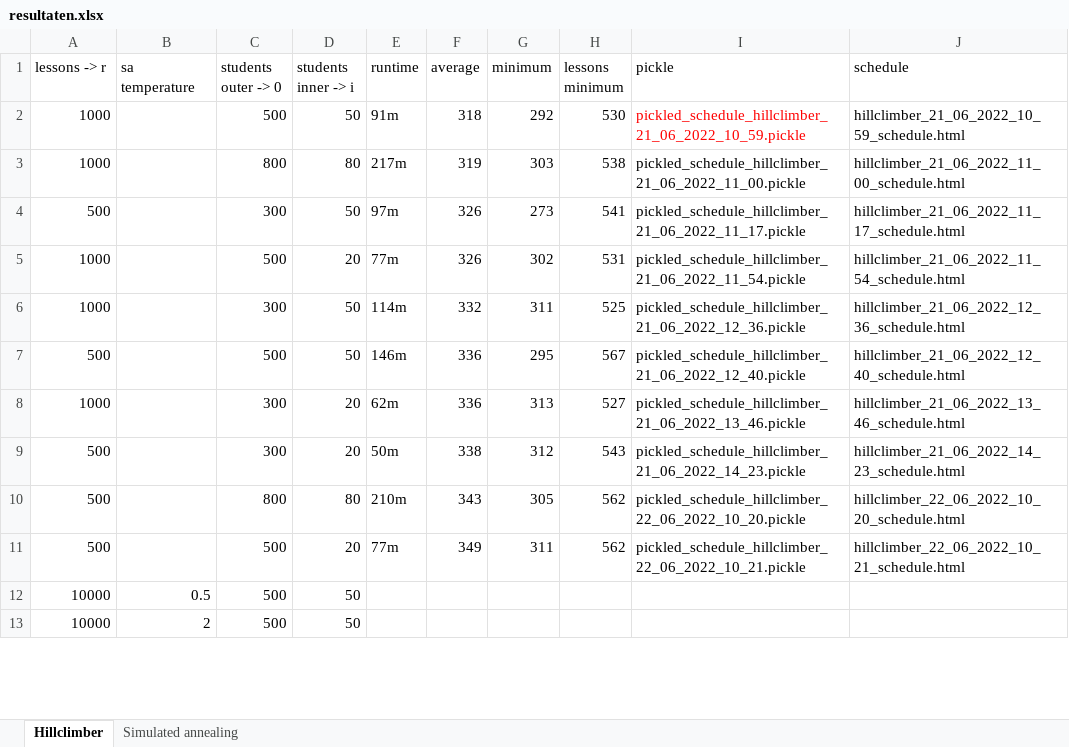
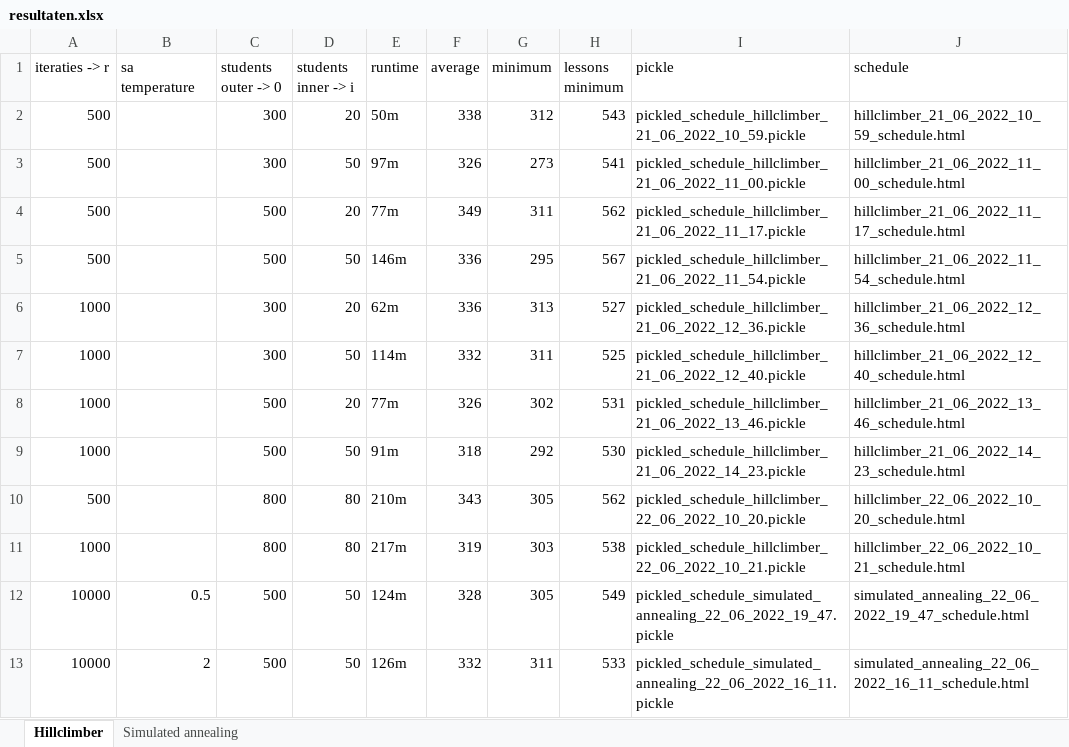
Before and after one commit to NinaAlblasMinorAI/RoosterRulers, an Excel workbook: doc/resultaten.xlsx, sheet Hillclimber, drawn as a sheet; only a part is shown; values as stored, in another font and other column widths than the file's, no borders; removed rows and columns are numbered as before the commit, all else as after; the diff covers the shown part only; the diff names each change by its address in the sheet, - before the commit and + after, or states it on an @@ line.

Commit message:
update

```diff
--- a/doc/resultaten.xlsx (sheet Hillclimber)
+++ b/doc/resultaten.xlsx (sheet Hillclimber)
-A1: lessons -> r
+A1: iteraties -> r
-row 2: 1000 |  | 500 | 50 | 91m | 318 | 292 | 530 | pickled_schedule_hillclimber_21_06_2022_10_59.pickle | hillclimber_21_06_2022_10_59_schedule.html
-row 3: 1000 |  | 800 | 80 | 217m | 319 | 303 | 538 | pickled_schedule_hillclimber_21_06_2022_11_00.pickle | hillclimber_21_06_2022_11_00_schedule.html
+row 2: 500 |  | 300 | 20 | 50m | 338 | 312 | 543 | pickled_schedule_hillclimber_21_06_2022_10_59.pickle | hillclimber_21_06_2022_10_59_schedule.html
-I3 (pickle): pickled_schedule_hillclimber_21_06_2022_11_17.pickle
+I3 (pickle): pickled_schedule_hillclimber_21_06_2022_11_00.pickle
-J3 (schedule): hillclimber_21_06_2022_11_17_schedule.html
+J3 (schedule): hillclimber_21_06_2022_11_00_schedule.html
-row 5: 1000 |  | 500 | 20 | 77m | 326 | 302 | 531 | pickled_schedule_hillclimber_21_06_2022_11_54.pickle | hillclimber_21_06_2022_11_54_schedule.html
-row 6: 1000 |  | 300 | 50 | 114m | 332 | 311 | 525 | pickled_schedule_hillclimber_21_06_2022_12_36.pickle | hillclimber_21_06_2022_12_36_schedule.html
+row 4: 500 |  | 500 | 20 | 77m | 349 | 311 | 562 | pickled_schedule_hillclimber_21_06_2022_11_17.pickle | hillclimber_21_06_2022_11_17_schedule.html
-I5 (pickle): pickled_schedule_hillclimber_21_06_2022_12_40.pickle
+I5 (pickle): pickled_schedule_hillclimber_21_06_2022_11_54.pickle
-J5 (schedule): hillclimber_21_06_2022_12_40_schedule.html
+J5 (schedule): hillclimber_21_06_2022_11_54_schedule.html
-I6 (pickle): pickled_schedule_hillclimber_21_06_2022_13_46.pickle
+I6 (pickle): pickled_schedule_hillclimber_21_06_2022_12_36.pickle
-J6 (schedule): hillclimber_21_06_2022_13_46_schedule.html
+J6 (schedule): hillclimber_21_06_2022_12_36_schedule.html
-row 9: 500 |  | 300 | 20 | 50m | 338 | 312 | 543 | pickled_schedule_hillclimber_21_06_2022_14_23.pickle | hillclimber_21_06_2022_14_23_schedule.html
+row 7: 1000 |  | 300 | 50 | 114m | 332 | 311 | 525 | pickled_schedule_hillclimber_21_06_2022_12_40.pickle | hillclimber_21_06_2022_12_40_schedule.html
+row 8: 1000 |  | 500 | 20 | 77m | 326 | 302 | 531 | pickled_schedule_hillclimber_21_06_2022_13_46.pickle | hillclimber_21_06_2022_13_46_schedule.html
+row 9: 1000 |  | 500 | 50 | 91m | 318 | 292 | 530 | pickled_schedule_hillclimber_21_06_2022_14_23.pickle | hillclimber_21_06_2022_14_23_schedule.html
-row 11: 500 |  | 500 | 20 | 77m | 349 | 311 | 562 | pickled_schedule_hillclimber_22_06_2022_10_21.pickle | hillclimber_22_06_2022_10_21_schedule.html
+row 11: 1000 |  | 800 | 80 | 217m | 319 | 303 | 538 | pickled_schedule_hillclimber_22_06_2022_10_21.pickle | hillclimber_22_06_2022_10_21_schedule.html
-E12 (runtime): (empty)
+E12 (runtime): 124m
-F12 (average): (empty)
+F12 (average): 328
-G12 (minimum): (empty)
+G12 (minimum): 305
-H12 (lessons minimum): (empty)
+H12 (lessons minimum): 549
-I12 (pickle): (empty)
+I12 (pickle): pickled_schedule_simulated_annealing_22_06_2022_19_47.pickle
-J12 (schedule): (empty)
+J12 (schedule): simulated_annealing_22_06_2022_19_47_schedule.html
-E13 (runtime): (empty)
+E13 (runtime): 126m
-F13 (average): (empty)
+F13 (average): 332
-G13 (minimum): (empty)
+G13 (minimum): 311
-H13 (lessons minimum): (empty)
+H13 (lessons minimum): 533
-I13 (pickle): (empty)
+I13 (pickle): pickled_schedule_simulated_annealing_22_06_2022_16_11.pickle
-J13 (schedule): (empty)
+J13 (schedule): simulated_annealing_22_06_2022_16_11_schedule.html
```
Also changed, not shown: 5 added rows and 24 edited cells elsewhere in this sheet.
